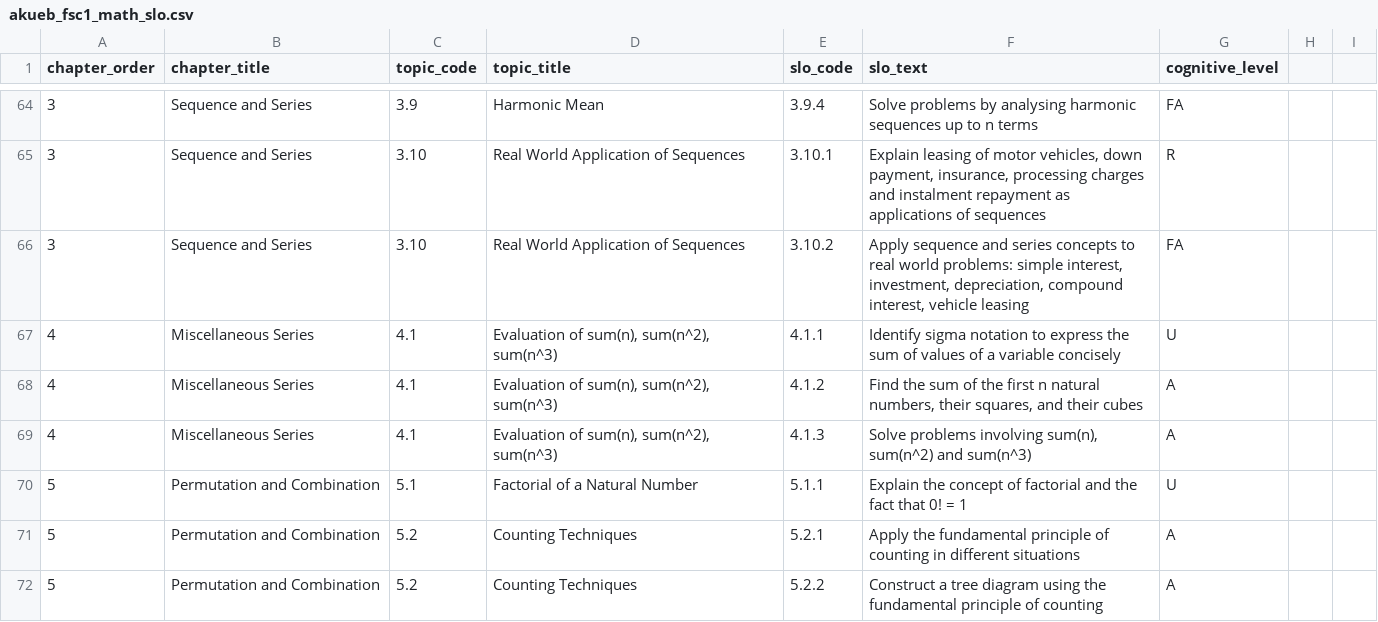
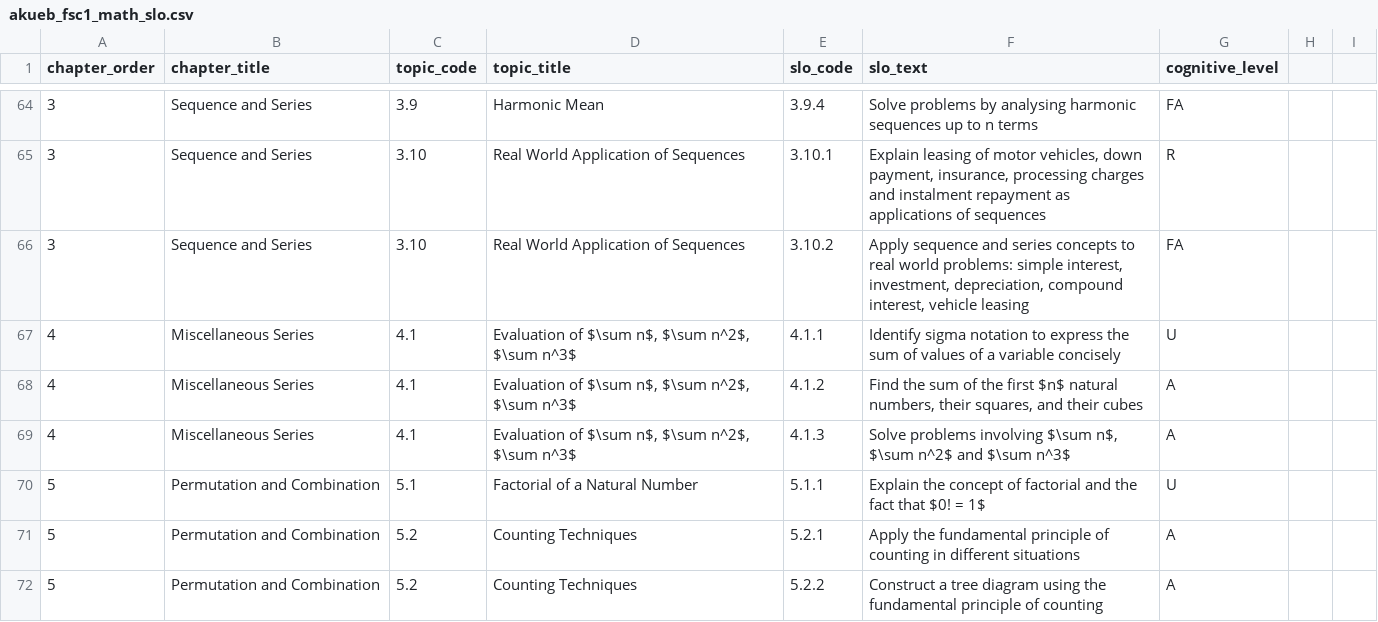
Before and after one commit to muawaz-dev/AKUEB-Prep, a CSV file: prisma/seed-data/akueb_fsc1_math_slo.csv, drawn as a sheet; only a part is shown, gaps mark what is left out; the diff covers the shown part only.

```diff
--- a/prisma/seed-data/akueb_fsc1_math_slo.csv
+++ b/prisma/seed-data/akueb_fsc1_math_slo.csv
@@ -66,6 +66,6 @@ chapter_order,chapter_title,topic_code,topic_title,slo_code,slo_text,cognitive_l
 3,Sequence and Series,3.10,Real World Application of Sequences,3.10.2,"Apply sequence and series concepts to real world problems: simple interest, investment, depreciation, compound interest, vehicle leasing",FA
-4,Miscellaneous Series,4.1,"Evaluation of sum(n), sum(n^2), sum(n^3)",4.1.1,Identify sigma notation to express the sum of values of a variable concisely,U
-4,Miscellaneous Series,4.1,"Evaluation of sum(n), sum(n^2), sum(n^3)",4.1.2,"Find the sum of the first n natural numbers, their squares, and their cubes",A
-4,Miscellaneous Series,4.1,"Evaluation of sum(n), sum(n^2), sum(n^3)",4.1.3,"Solve problems involving sum(n), sum(n^2) and sum(n^3)",A
-5,Permutation and Combination,5.1,Factorial of a Natural Number,5.1.1,Explain the concept of factorial and the fact that 0! = 1,U
+4,Miscellaneous Series,4.1,"Evaluation of $\sum n$, $\sum n^2$, $\sum n^3$",4.1.1,Identify sigma notation to express the sum of values of a variable concisely,U
+4,Miscellaneous Series,4.1,"Evaluation of $\sum n$, $\sum n^2$, $\sum n^3$",4.1.2,"Find the sum of the first $n$ natural numbers, their squares, and their cubes",A
+4,Miscellaneous Series,4.1,"Evaluation of $\sum n$, $\sum n^2$, $\sum n^3$",4.1.3,"Solve problems involving $\sum n$, $\sum n^2$ and $\sum n^3$",A
+5,Permutation and Combination,5.1,Factorial of a Natural Number,5.1.1,Explain the concept of factorial and the fact that $0! = 1$,U
 5,Permutation and Combination,5.2,Counting Techniques,5.2.1,Apply the fundamental principle of counting in different situations,A
```
Also changed, not shown: 26 edited cells elsewhere in this file, 28 other files.
